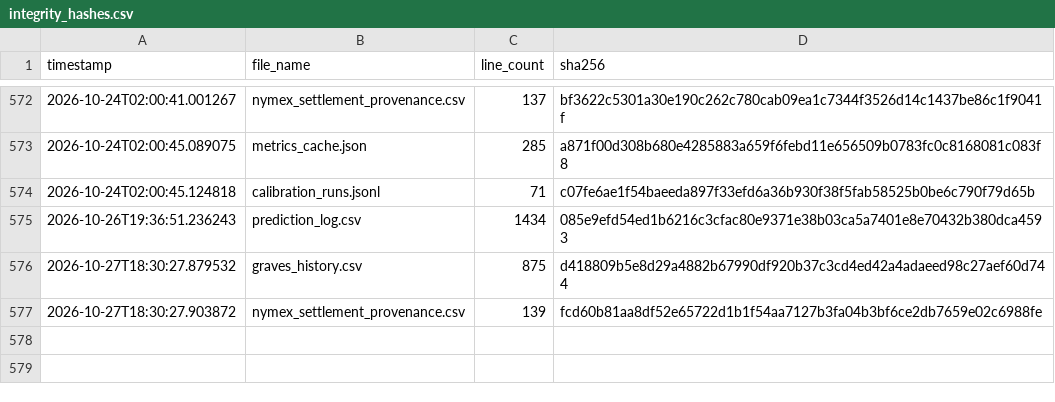
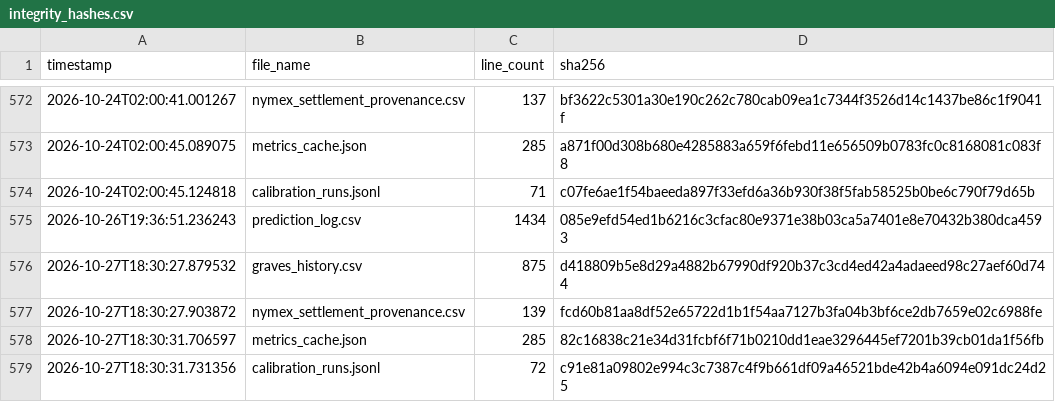
Before and after one commit to armaanmoosani/rbob-ho-fuel-tracker, a CSV file: data/integrity_hashes.csv, drawn as a sheet; only a part is shown, gaps mark what is left out.

```diff
--- a/data/integrity_hashes.csv
+++ b/data/integrity_hashes.csv
@@ -577 +577,3 @@ timestamp,file_name,line_count,sha256
 2026-10-27T18:30:27.903872,nymex_settlement_provenance.csv,139,fcd60b81aa8df52e65722d1b1f54aa7127b3fa04b3bf6ce2db7659e02c6988fe
+2026-10-27T18:30:31.706597,metrics_cache.json,285,82c16838c21e34d31fcbf6f71b0210dd1eae3296445ef7201b39cb01da1f56fb
+2026-10-27T18:30:31.731356,calibration_runs.jsonl,72,c91e81a09802e994c3c7387c4f9b661df09a46521bde42b4a6094e091dc24d25
```
Also changed, not shown: 2 other files.
